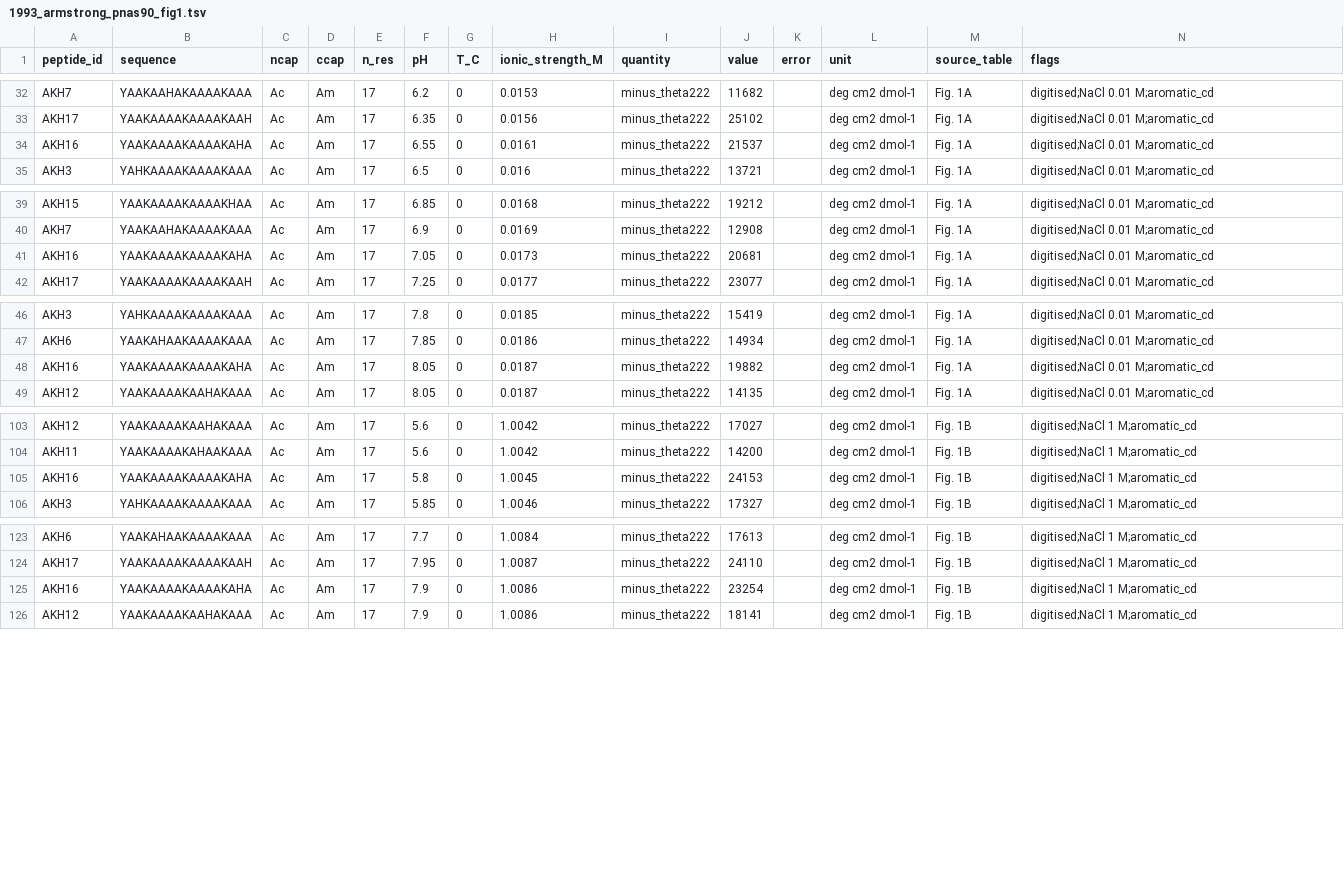
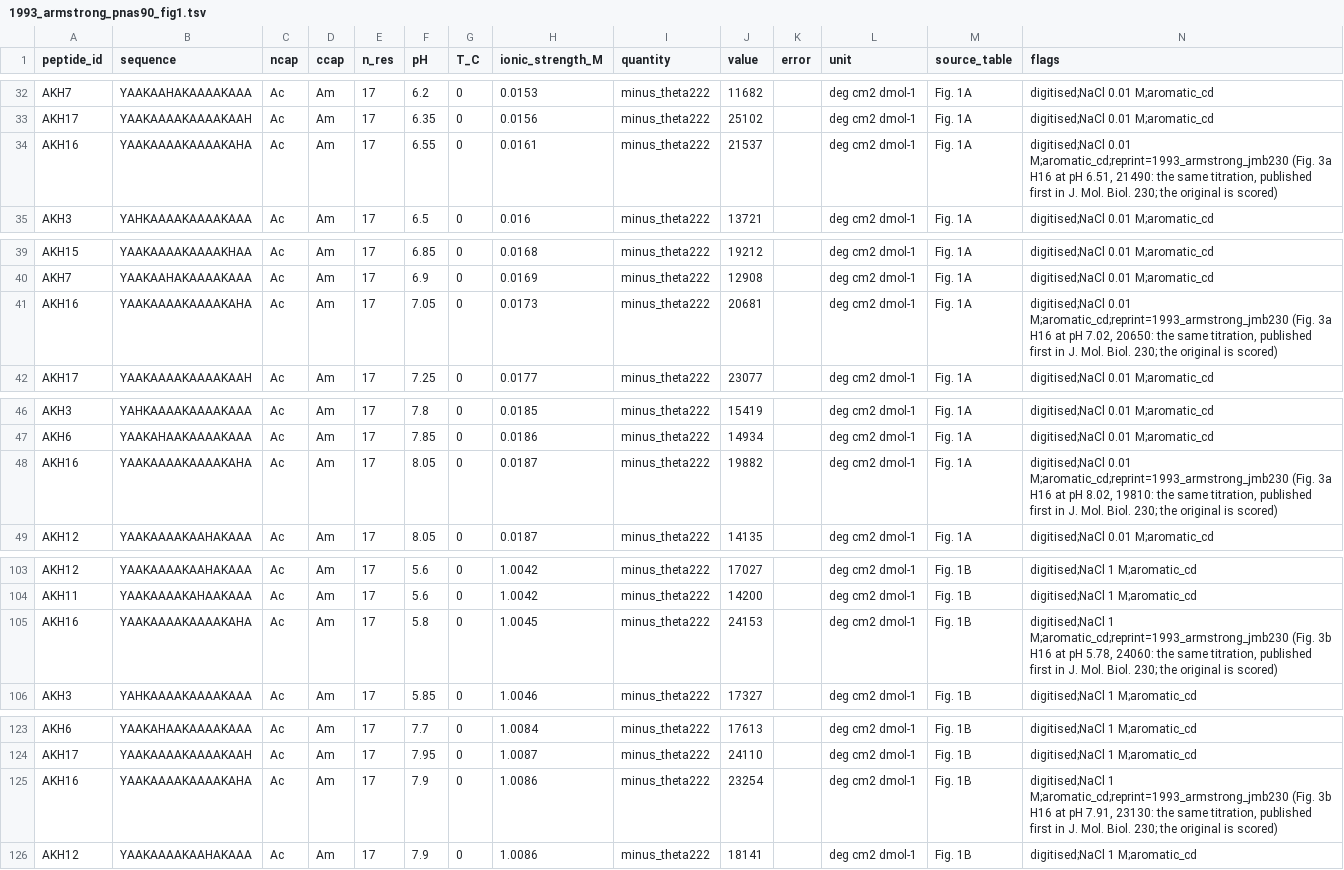
Before and after one commit to mengqvist/AGADIR, a TSV file: data/peptides/1993_armstrong_pnas90_fig1.tsv, drawn as a sheet; only a part is shown, gaps mark what is left out; the diff covers the shown part only.

```diff
--- a/data/peptides/1993_armstrong_pnas90_fig1.tsv
+++ b/data/peptides/1993_armstrong_pnas90_fig1.tsv
@@ -33,3 +33,3 @@ AKH7	YAAKAAHAKAAAAKAAA	Ac	Am	17	6.2	0	0.0153	minus_theta222	11682		deg cm2 dmol-
 AKH17	YAAKAAAAKAAAAKAAH	Ac	Am	17	6.35	0	0.0156	minus_theta222	25102		deg cm2 dmol-1	Fig. 1A	digitised;NaCl 0.01 M;aromatic_cd
-AKH16	YAAKAAAAKAAAAKAHA	Ac	Am	17	6.55	0	0.0161	minus_theta222	21537		deg cm2 dmol-1	Fig. 1A	digitised;NaCl 0.01 M;aromatic_cd
+AKH16	YAAKAAAAKAAAAKAHA	Ac	Am	17	6.55	0	0.0161	minus_theta222	21537		deg cm2 dmol-1	Fig. 1A	digitised;NaCl 0.01 M;aromatic_cd;reprint=1993_armstrong_jmb230 (Fig. 3a H16 at pH 6.51, 21490: the same titration, published first in J. Mol. Biol. 230; the original is scored)
 AKH3	YAHKAAAAKAAAAKAAA	Ac	Am	17	6.5	0	0.016	minus_theta222	13721		deg cm2 dmol-1	Fig. 1A	digitised;NaCl 0.01 M;aromatic_cd
@@ -40,3 +40,3 @@ AKH15	YAAKAAAAKAAAAKHAA	Ac	Am	17	6.85	0	0.0168	minus_theta222	19212		deg cm2 dmo
 AKH7	YAAKAAHAKAAAAKAAA	Ac	Am	17	6.9	0	0.0169	minus_theta222	12908		deg cm2 dmol-1	Fig. 1A	digitised;NaCl 0.01 M;aromatic_cd
-AKH16	YAAKAAAAKAAAAKAHA	Ac	Am	17	7.05	0	0.0173	minus_theta222	20681		deg cm2 dmol-1	Fig. 1A	digitised;NaCl 0.01 M;aromatic_cd
+AKH16	YAAKAAAAKAAAAKAHA	Ac	Am	17	7.05	0	0.0173	minus_theta222	20681		deg cm2 dmol-1	Fig. 1A	digitised;NaCl 0.01 M;aromatic_cd;reprint=1993_armstrong_jmb230 (Fig. 3a H16 at pH 7.02, 20650: the same titration, published first in J. Mol. Biol. 230; the original is scored)
 AKH17	YAAKAAAAKAAAAKAAH	Ac	Am	17	7.25	0	0.0177	minus_theta222	23077		deg cm2 dmol-1	Fig. 1A	digitised;NaCl 0.01 M;aromatic_cd
@@ -47,3 +47,3 @@ AKH3	YAHKAAAAKAAAAKAAA	Ac	Am	17	7.8	0	0.0185	minus_theta222	15419		deg cm2 dmol-
 AKH6	YAAKAHAAKAAAAKAAA	Ac	Am	17	7.85	0	0.0186	minus_theta222	14934		deg cm2 dmol-1	Fig. 1A	digitised;NaCl 0.01 M;aromatic_cd
-AKH16	YAAKAAAAKAAAAKAHA	Ac	Am	17	8.05	0	0.0187	minus_theta222	19882		deg cm2 dmol-1	Fig. 1A	digitised;NaCl 0.01 M;aromatic_cd
+AKH16	YAAKAAAAKAAAAKAHA	Ac	Am	17	8.05	0	0.0187	minus_theta222	19882		deg cm2 dmol-1	Fig. 1A	digitised;NaCl 0.01 M;aromatic_cd;reprint=1993_armstrong_jmb230 (Fig. 3a H16 at pH 8.02, 19810: the same titration, published first in J. Mol. Biol. 230; the original is scored)
 AKH12	YAAKAAAAKAAHAKAAA	Ac	Am	17	8.05	0	0.0187	minus_theta222	14135		deg cm2 dmol-1	Fig. 1A	digitised;NaCl 0.01 M;aromatic_cd
@@ -104,3 +104,3 @@ AKH12	YAAKAAAAKAAHAKAAA	Ac	Am	17	5.6	0	1.0042	minus_theta222	17027		deg cm2 dmol
 AKH11	YAAKAAAAKAHAAKAAA	Ac	Am	17	5.6	0	1.0042	minus_theta222	14200		deg cm2 dmol-1	Fig. 1B	digitised;NaCl 1 M;aromatic_cd
-AKH16	YAAKAAAAKAAAAKAHA	Ac	Am	17	5.8	0	1.0045	minus_theta222	24153		deg cm2 dmol-1	Fig. 1B	digitised;NaCl 1 M;aromatic_cd
+AKH16	YAAKAAAAKAAAAKAHA	Ac	Am	17	5.8	0	1.0045	minus_theta222	24153		deg cm2 dmol-1	Fig. 1B	digitised;NaCl 1 M;aromatic_cd;reprint=1993_armstrong_jmb230 (Fig. 3b H16 at pH 5.78, 24060: the same titration, published first in J. Mol. Biol. 230; the original is scored)
 AKH3	YAHKAAAAKAAAAKAAA	Ac	Am	17	5.85	0	1.0046	minus_theta222	17327		deg cm2 dmol-1	Fig. 1B	digitised;NaCl 1 M;aromatic_cd
@@ -124,3 +124,3 @@ AKH6	YAAKAHAAKAAAAKAAA	Ac	Am	17	7.7	0	1.0084	minus_theta222	17613		deg cm2 dmol-
 AKH17	YAAKAAAAKAAAAKAAH	Ac	Am	17	7.95	0	1.0087	minus_theta222	24110		deg cm2 dmol-1	Fig. 1B	digitised;NaCl 1 M;aromatic_cd
-AKH16	YAAKAAAAKAAAAKAHA	Ac	Am	17	7.9	0	1.0086	minus_theta222	23254		deg cm2 dmol-1	Fig. 1B	digitised;NaCl 1 M;aromatic_cd
+AKH16	YAAKAAAAKAAAAKAHA	Ac	Am	17	7.9	0	1.0086	minus_theta222	23254		deg cm2 dmol-1	Fig. 1B	digitised;NaCl 1 M;aromatic_cd;reprint=1993_armstrong_jmb230 (Fig. 3b H16 at pH 7.91, 23130: the same titration, published first in J. Mol. Biol. 230; the original is scored)
 AKH12	YAAKAAAAKAAHAKAAA	Ac	Am	17	7.9	0	1.0086	minus_theta222	18141		deg cm2 dmol-1	Fig. 1B	digitised;NaCl 1 M;aromatic_cd
```
Also changed, not shown: 10 edited cells elsewhere in this file, data/peptides/2024_zavrtanik_jmb436_compiled.tsv, 23 other files.
